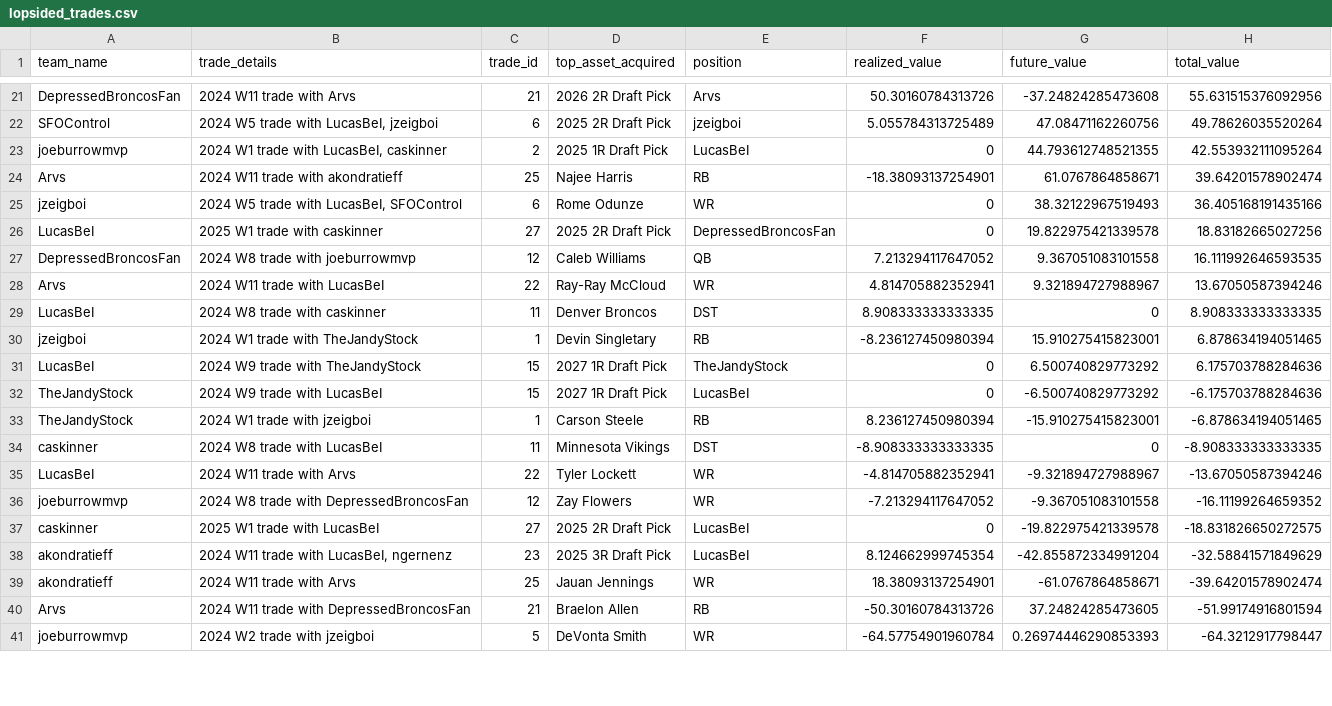
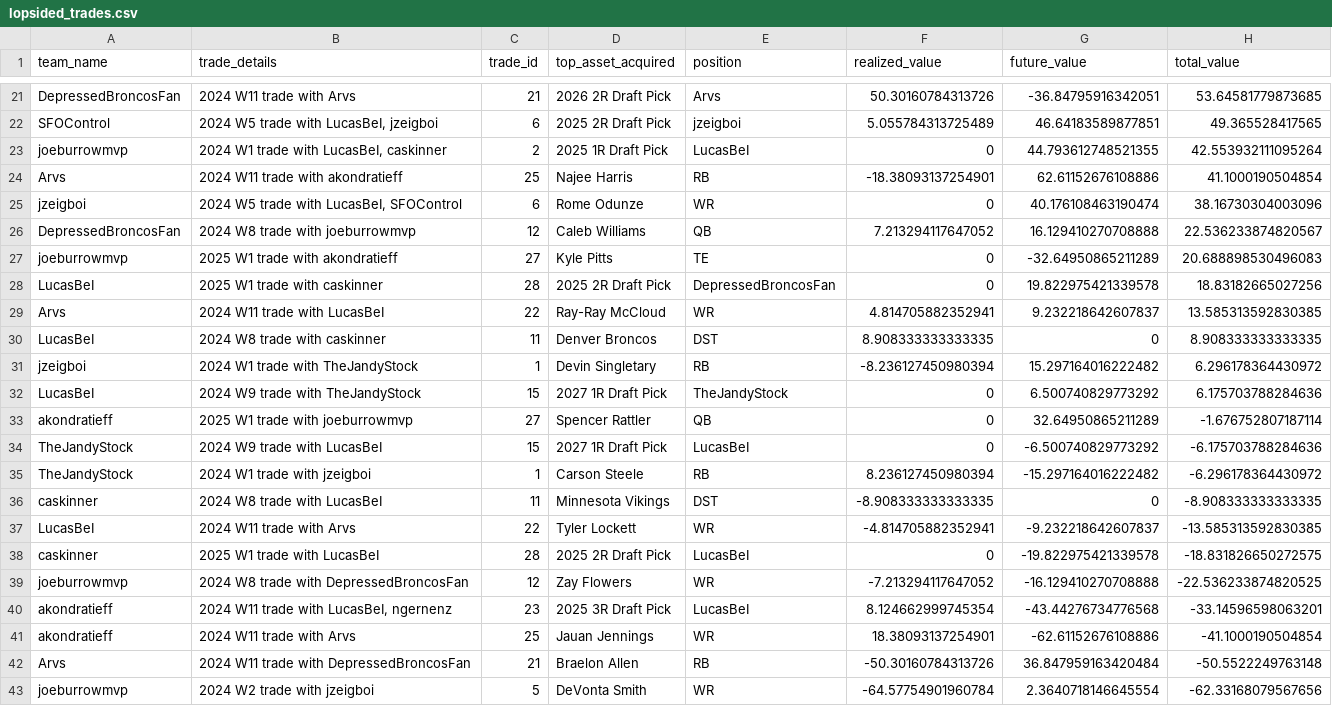
Before and after one commit to CalebSkinner1/FantasyDynasty, a CSV file: Shiny/Saved Files/lopsided_trades.csv, drawn as a sheet; only a part is shown, gaps mark what is left out; removed rows and columns are numbered as before the commit, all else as after; the diff covers the shown part only; the diff names each change by its address in the sheet, - before the commit and + after, or states it on an @@ line.

```diff
--- a/Shiny/Saved Files/lopsided_trades.csv
+++ b/Shiny/Saved Files/lopsided_trades.csv
-G21 (future_value): -37.24824285473608
+G21 (future_value): -36.84795916342051
-H21 (total_value): 55.631515376092956
+H21 (total_value): 53.64581779873685
-G22 (future_value): 47.08471162260756
+G22 (future_value): 46.64183589877851
-H22 (total_value): 49.78626035520264
+H22 (total_value): 49.365528417565
-G24 (future_value): 61.0767864858671
+G24 (future_value): 62.61152676108886
-H24 (total_value): 39.64201578902474
+H24 (total_value): 41.1000190504854
-G25 (future_value): 38.32122967519493
+G25 (future_value): 40.176108463190474
-H25 (total_value): 36.405168191435166
+H25 (total_value): 38.16730304003096
+row 26: DepressedBroncosFan | 2024 W8 trade with joeburrowmvp | 12 | Caleb Williams | QB | 7.213294117647052 | 16.129410270708888 | 22.536233874820567
+row 27: joeburrowmvp | 2025 W1 trade with akondratieff | 27 | Kyle Pitts | TE | 0 | -32.64950865211289 | 20.688898530496083
-C28 (trade_id): 27
+C28 (trade_id): 28
-row 27: DepressedBroncosFan | 2024 W8 trade with joeburrowmvp | 12 | Caleb Williams | QB | 7.213294117647052 | 9.367051083101558 | 16.111992646593535
-G29 (future_value): 9.321894727988967
+G29 (future_value): 9.232218642607837
-H29 (total_value): 13.67050587394246
+H29 (total_value): 13.585313592830385
-G31 (future_value): 15.910275415823001
+G31 (future_value): 15.297164016222482
-H31 (total_value): 6.878634194051465
+H31 (total_value): 6.296178364430972
+row 33: akondratieff | 2025 W1 trade with joeburrowmvp | 27 | Spencer Rattler | QB | 0 | 32.64950865211289 | -1.676752807187114
-G35 (future_value): -15.910275415823001
+G35 (future_value): -15.297164016222482
-H35 (total_value): -6.878634194051465
+H35 (total_value): -6.296178364430972
-G37 (future_value): -9.321894727988967
+G37 (future_value): -9.232218642607837
-H37 (total_value): -13.67050587394246
+H37 (total_value): -13.585313592830385
-row 36: joeburrowmvp | 2024 W8 trade with DepressedBroncosFan | 12 | Zay Flowers | WR | -7.213294117647052 | -9.367051083101558 | -16.11199264659352
-C38 (trade_id): 27
+C38 (trade_id): 28
+row 39: joeburrowmvp | 2024 W8 trade with DepressedBroncosFan | 12 | Zay Flowers | WR | -7.213294117647052 | -16.129410270708888 | -22.536233874820525
-G40 (future_value): -42.855872334991204
+G40 (future_value): -43.44276734776568
-H40 (total_value): -32.58841571849629
+H40 (total_value): -33.14596598063201
-G41 (future_value): -61.0767864858671
+G41 (future_value): -62.61152676108886
-H41 (total_value): -39.64201578902474
+H41 (total_value): -41.1000190504854
-G42 (future_value): 37.24824285473605
+G42 (future_value): 36.847959163420484
-H42 (total_value): -51.99174916801594
+H42 (total_value): -50.5522249763148
-G43 (future_value): 0.26974446290853393
+G43 (future_value): 2.3640718146645554
-H43 (total_value): -64.3212917798447
+H43 (total_value): -62.33168079567656
```
Also changed, not shown: 2 added rows, 2 removed rows and 58 edited cells elsewhere in this file, Shiny/Saved Files/acquisitions.csv, Shiny/Saved Files/assets_df.csv, 25 other files.
